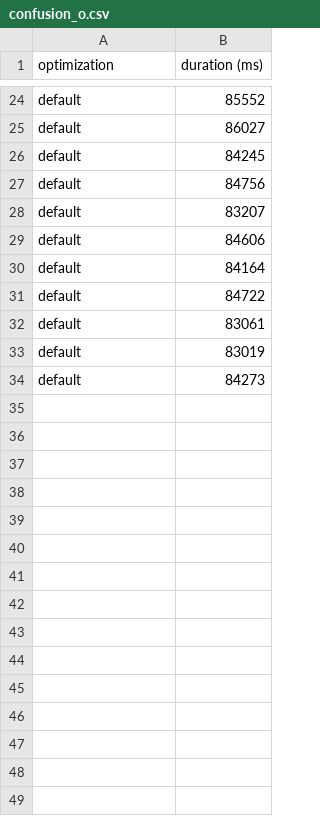
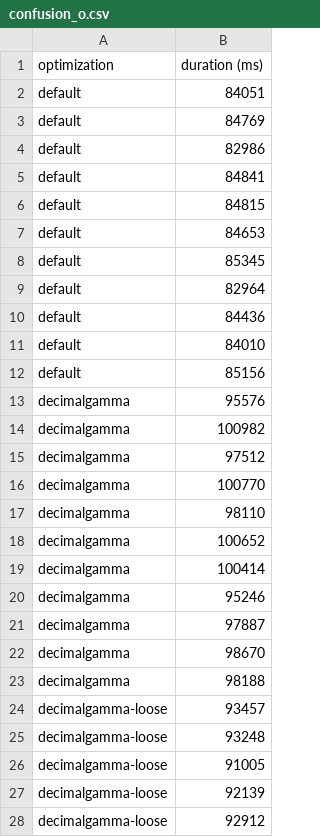
Before and after one commit to elwin/rumble, a CSV file: results/confusion_o.csv, drawn as a sheet; only a part is shown, gaps mark what is left out; addresses are those after the commit; the diff covers the shown part only; the diff names each change by its address in the sheet, - before the commit and + after, or states it on an @@ line.

```diff
--- a/results/confusion_o.csv
+++ b/results/confusion_o.csv
-B2 (duration (ms)): 85552
+B2 (duration (ms)): 84051
-B3 (duration (ms)): 86027
+B3 (duration (ms)): 84769
-B4 (duration (ms)): 84245
+B4 (duration (ms)): 82986
-B5 (duration (ms)): 84756
+B5 (duration (ms)): 84841
-B6 (duration (ms)): 83207
+B6 (duration (ms)): 84815
-B7 (duration (ms)): 84606
+B7 (duration (ms)): 84653
-B8 (duration (ms)): 84164
+B8 (duration (ms)): 85345
-B9 (duration (ms)): 84722
+B9 (duration (ms)): 82964
-B10 (duration (ms)): 83061
+B10 (duration (ms)): 84436
-B11 (duration (ms)): 83019
+B11 (duration (ms)): 84010
-B12 (duration (ms)): 84273
+B12 (duration (ms)): 85156
+row 13: decimalgamma | 95576
+row 14: decimalgamma | 100982
+row 15: decimalgamma | 97512
+row 16: decimalgamma | 100770
+row 17: decimalgamma | 98110
+row 18: decimalgamma | 100652
+row 19: decimalgamma | 100414
+row 20: decimalgamma | 95246
+row 21: decimalgamma | 97887
+row 22: decimalgamma | 98670
+row 23: decimalgamma | 98188
+row 24: decimalgamma-loose | 93457
+row 25: decimalgamma-loose | 93248
+row 26: decimalgamma-loose | 91005
+row 27: decimalgamma-loose | 92139
+row 28: decimalgamma-loose | 92912
```
Also changed, not shown: 6 added rows and 22 removed rows elsewhere in this file, results/confusion.csv, results/confusion_g.csv, 10 other files.
